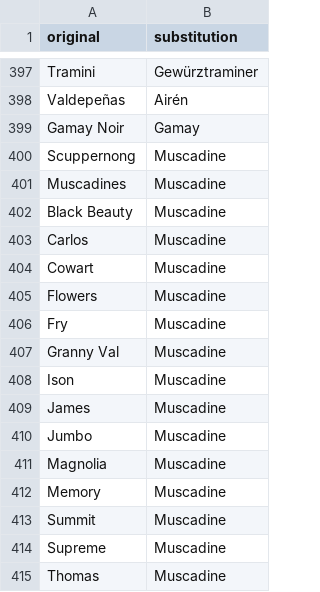
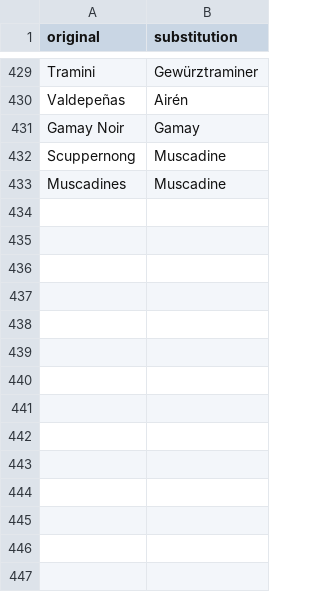
Before and after one commit to robmathews/search_context, a CSV file: spec/dummy/db/static/varietal_aliases.csv, drawn as a sheet; only a part is shown, gaps mark what is left out; the diff covers the shown part only.

```diff
--- a/spec/dummy/db/static/varietal_aliases.csv
+++ b/spec/dummy/db/static/varietal_aliases.csv
@@ -401,15 +433 @@ Scuppernong,Muscadine
 Muscadines,Muscadine
-Black Beauty,Muscadine
-Carlos,Muscadine
-Cowart,Muscadine
-Flowers,Muscadine
-Fry,Muscadine
-Granny Val,Muscadine
-Ison,Muscadine
-James,Muscadine
-Jumbo,Muscadine
-Magnolia,Muscadine
-Memory,Muscadine
-Summit,Muscadine
-Supreme,Muscadine
-Thomas,Muscadine
```
Also changed, not shown: 32 added rows, 8 moved rows and 4 edited cells elsewhere in this file, 13 other files.
